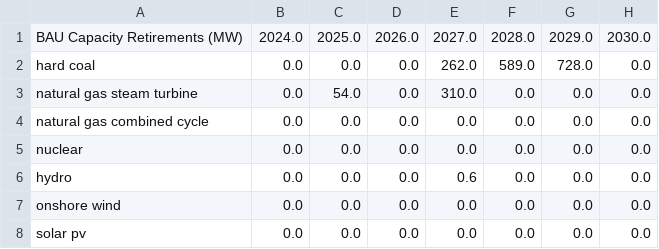
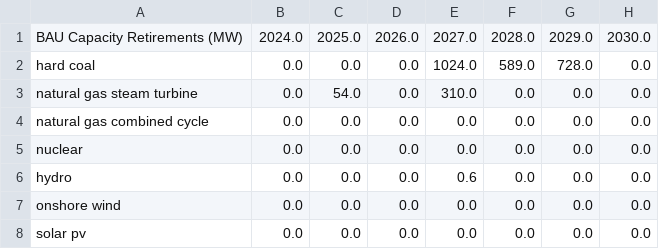
Before and after one commit to EnergyInnovation/eps-colorado, a CSV file: InputData/elec/BCRbQ/BCRbQ.csv, drawn as a sheet; only a part is shown; the diff names each change by its address in the sheet, - before the commit and + after, or states it on an @@ line.

```diff
--- a/InputData/elec/BCRbQ/BCRbQ.csv
+++ b/InputData/elec/BCRbQ/BCRbQ.csv
-E2: 262.0
+E2: 1024.0
```
Also changed, not shown: 2 other files.
